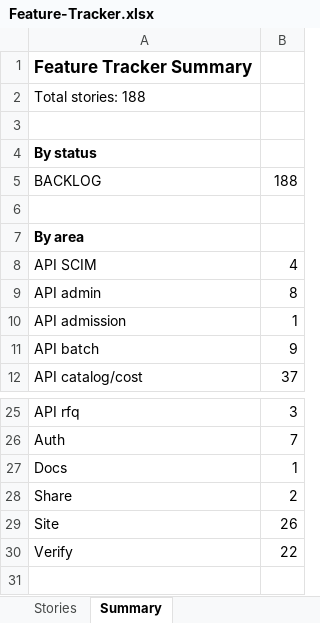
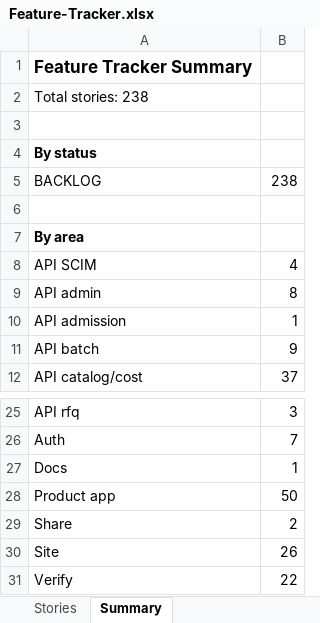
Before and after one commit to zandemha2025/cadverify, an Excel workbook: qa/Feature-Tracker.xlsx, sheet Summary, drawn as a sheet; only a part is shown, gaps mark what is left out; values as stored, in another font and other column widths than the file's, no borders; the diff names each change by its address in the sheet, - before the commit and + after, or states it on an @@ line.

```diff
--- a/qa/Feature-Tracker.xlsx (sheet Summary)
+++ b/qa/Feature-Tracker.xlsx (sheet Summary)
-A2: Total stories: 188
+A2: Total stories: 238
-B5: 188
+B5: 238
+row 28: Product app | 50
```
Also changed, not shown: sheet Stories, 2 other files.
